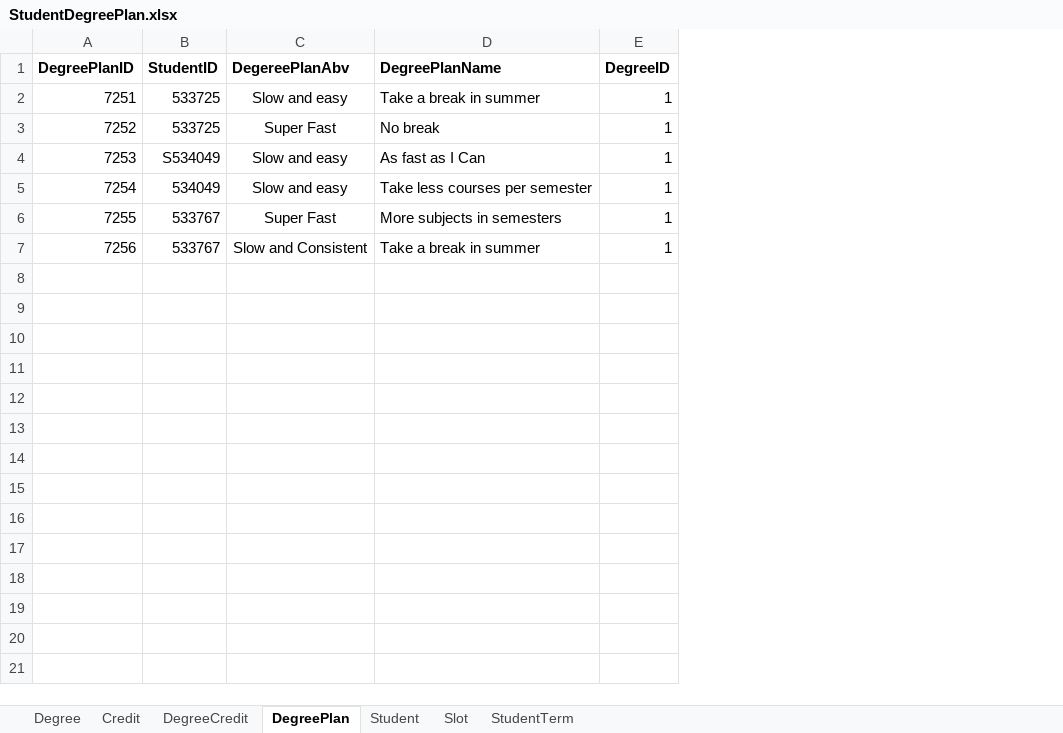
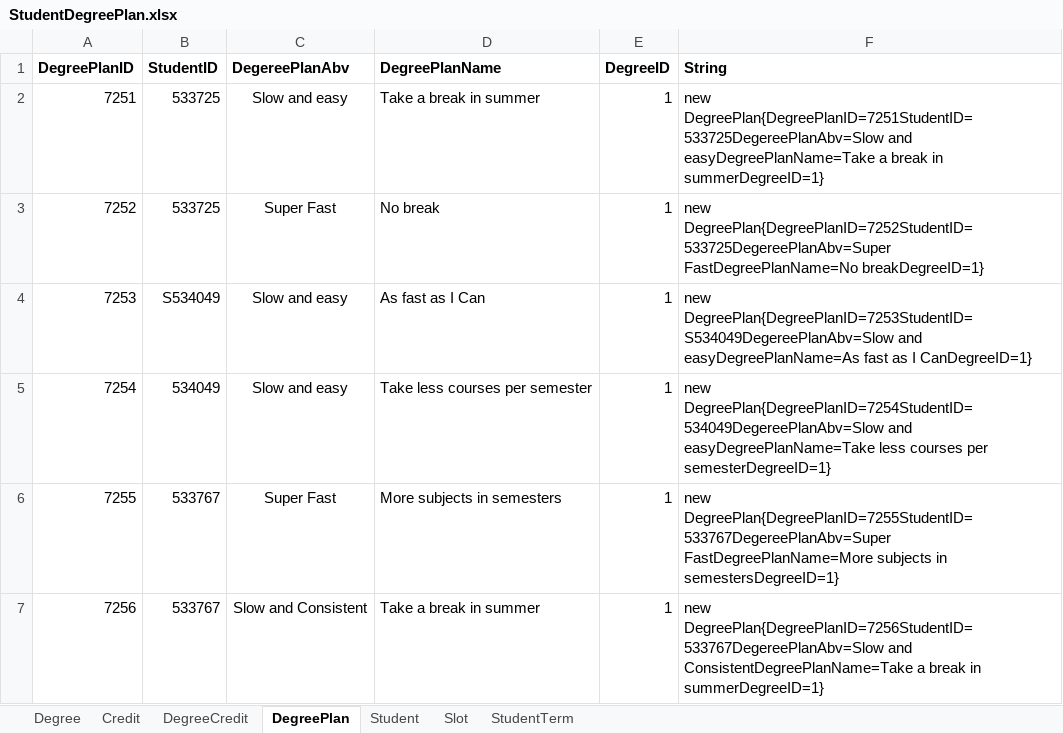
Before and after one commit to Haritha-Atmakuri/StudentDegreePlan, an Excel workbook: StudentDegreePlan.xlsx, sheet DegreePlan, drawn as a sheet; values as stored, in another font and other column widths than the file's, no borders; the diff names each change by its address in the sheet, - before the commit and + after, or states it on an @@ line.

```diff
--- a/StudentDegreePlan.xlsx (sheet DegreePlan)
+++ b/StudentDegreePlan.xlsx (sheet DegreePlan)
+column F (String), rows 2-7: new DegreePlan{DegreePlanID=7251StudentID=533725DegereePlanAbv=Slow and easyDegreePlanName=Take a break in summerDegreeID=1} | new DegreePlan{DegreePlanID=7252StudentID=533725DegereePlanAbv=Super FastDegreePlanName=No breakDegreeID=1} | new DegreePlan{DegreePlanID=7253StudentID=S534049DegereePlanAbv=Slow and easyDegreePlanName=As fast as I CanDegreeID=1} | new DegreePlan{DegreePlanID=7254StudentID=534049DegereePlanAbv=Slow and easyDegreePlanName=Take less courses per semesterDegreeID=1} | new DegreePlan{DegreePlanID=7255StudentID=533767DegereePlanAbv=Super FastDegreePlanName=More subjects in semestersDegreeID=1} | new DegreePlan{DegreePlanID=7256StudentID=533767DegereePlanAbv=Slow and ConsistentDegreePlanName=Take a break in summerDegreeID=1}
```
Also changed, not shown: sheet Student, sheet Slot, sheet StudentTerm, sheet DegreeCredit, sheet Degree.
